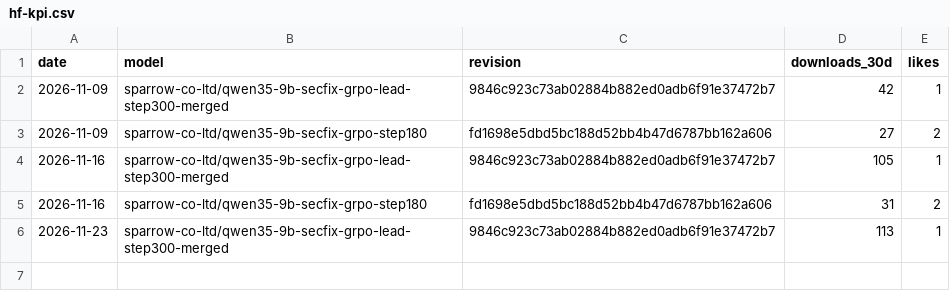
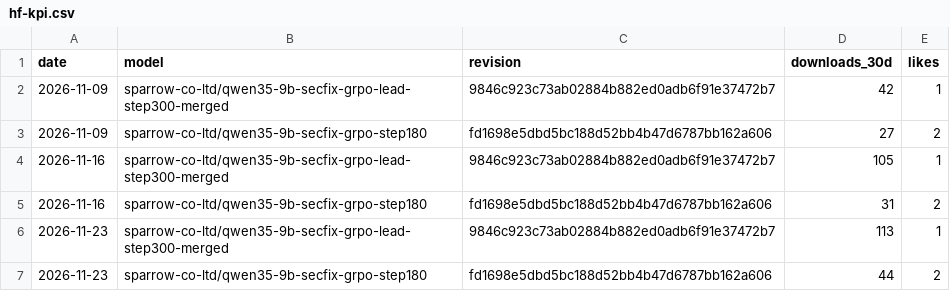
Before and after one commit to Sparrow-Co-Ltd/SecLLM-Dataset, a CSV file: metrics/hf-kpi.csv, drawn as a sheet.

```diff
--- a/metrics/hf-kpi.csv
+++ b/metrics/hf-kpi.csv
@@ -6 +6,2 @@ date,model,revision,downloads_30d,likes
 2026-11-23,sparrow-co-ltd/qwen35-9b-secfix-grpo-lead-step300-merged,9846c923c73ab02884b882ed0adb6f91e37472b7,113,1
+2026-11-23,sparrow-co-ltd/qwen35-9b-secfix-grpo-step180,fd1698e5dbd5bc188d52bb4b47d6787bb162a606,44,2
```
